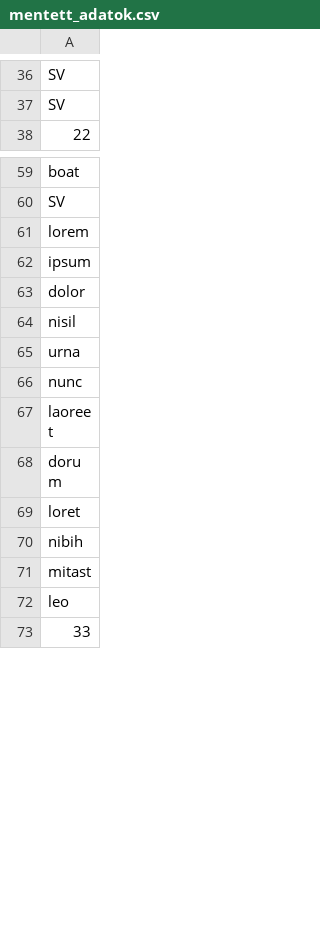
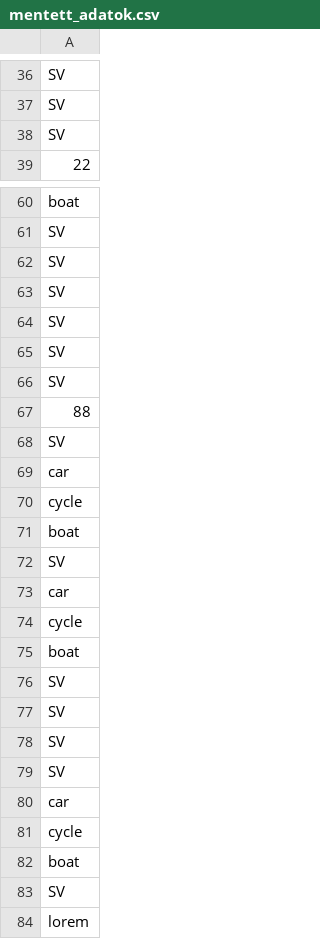
Before and after one commit to CsemezKitti/conduit, a CSV file: test_vizsgaremek_conduit_CSK/mentett_adatok.csv, drawn as a sheet; only a part is shown, gaps mark what is left out; the shorter side is filled out with more unchanged rows; the diff covers the shown part only.

Commit message:
vizsgaremek

```diff
--- a/test_vizsgaremek_conduit_CSK/mentett_adatok.csv
+++ b/test_vizsgaremek_conduit_CSK/mentett_adatok.csv
@@ -37,2 +37,3 @@ SV
 SV
+SV
 22
@@ -60,2 +61,24 @@ boat
 SV
+SV
+SV
+SV
+SV
+SV
+88
+SV
+car
+cycle
+boat
+SV
+car
+cycle
+boat
+SV
+SV
+SV
+SV
+car
+cycle
+boat
+SV
 lorem
```
Also changed, not shown: 2 added rows and 1 removed row elsewhere in this file, 3 other files.
